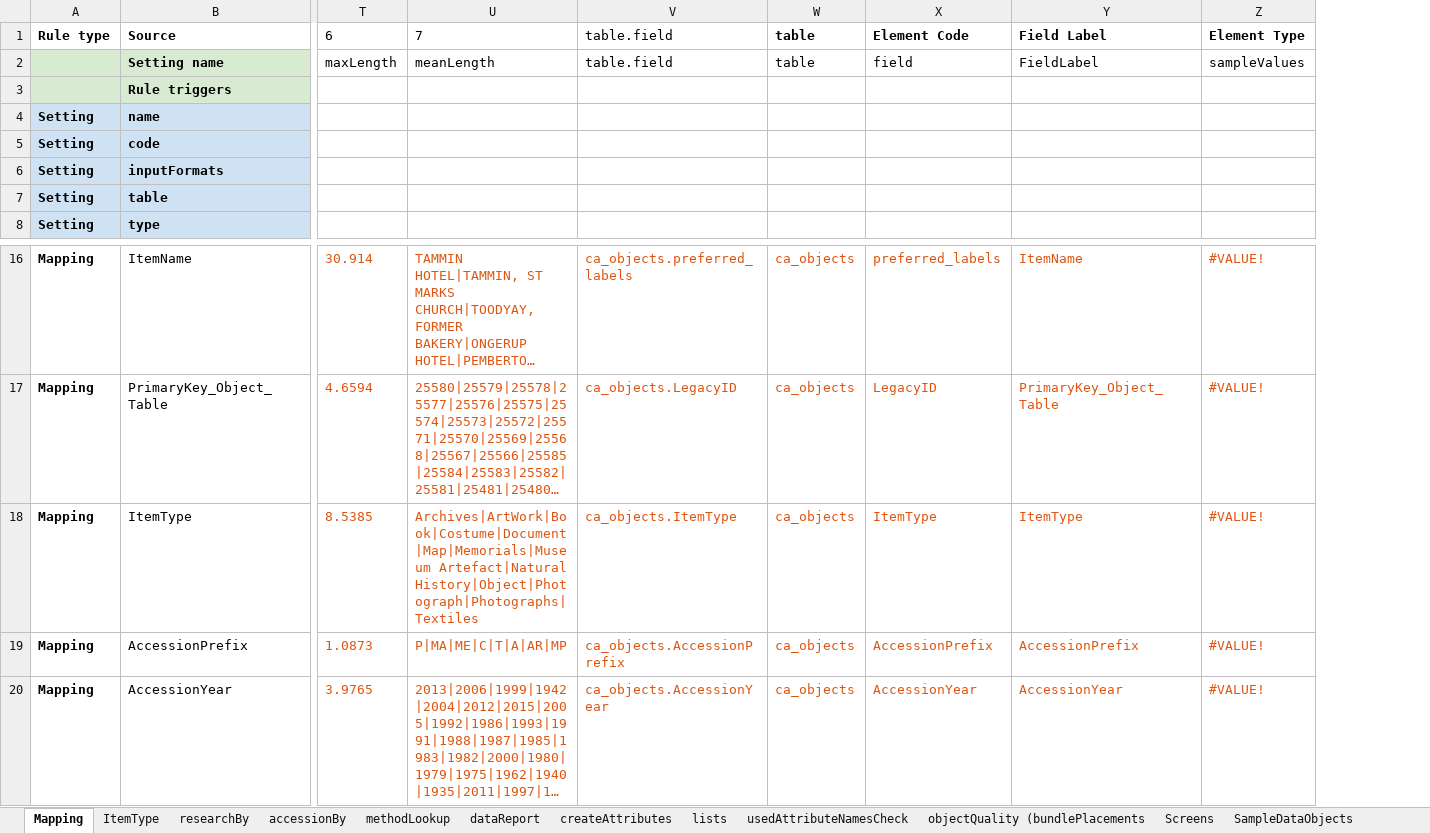
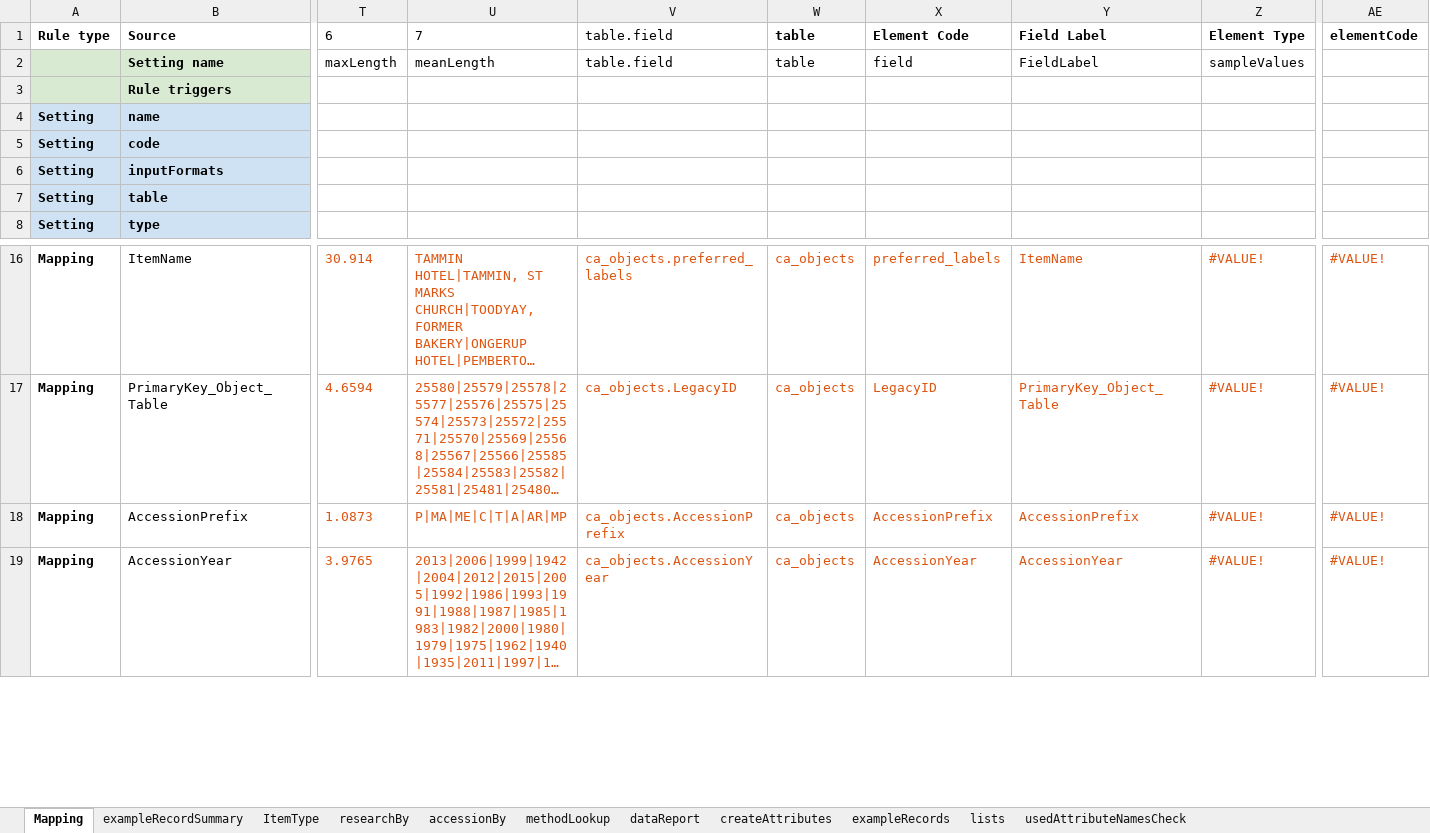
Before and after one commit to rwahs/import-scripts, an Excel workbook: museum/rwahsMuseumMapping.xlsx, sheet Mapping, drawn as a sheet; only a part is shown, gaps mark what is left out; long unchanged cells end in …; values as stored, in another font and other column widths than the file's, no borders; charts and pictures and conditional formats not drawn; removed rows and columns are numbered as before the commit, all else as after; rows hold the shown columns only; the diff names each change by its address in the sheet, - before the commit and + after, or states it on an @@ line.

Commit message:
RWAHS-82 Remove ItemType from import mapping and sample data

```diff
--- a/museum/rwahsMuseumMapping.xlsx (sheet Mapping)
+++ b/museum/rwahsMuseumMapping.xlsx (sheet Mapping)
+sheet tab: exampleRecordSummary
+sheet tab: exampleRecords
@@ column AE (elementCode) unhidden, rows 16-19: all #VALUE! @@
-row 18: Mapping | ItemType | 8.5385 | Archives|ArtWork|Book|Costume|Document|Map|Memorials|Museum Artefact|Natural History|Object|Photograph|Photographs|Textiles | ca_objects.ItemType | ca_objects | ItemType | ItemType | #VALUE!
```
Also changed, not shown: sheet createAttributes, formulas that keep their value, charts or pictures, 3 other files.
